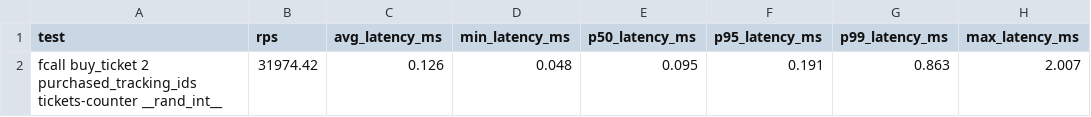
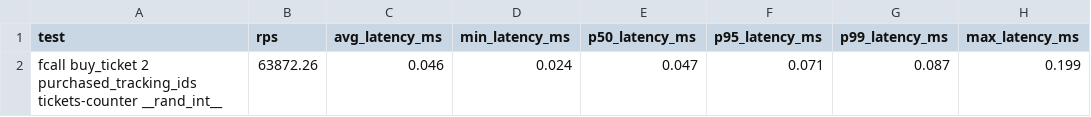
Before and after one commit to ivanmoliinero/comms-models-and-middleware, a CSV file: unnumbered-tickets-master-replica-BUY-function-V0.1-benchmark.csv, drawn as a sheet.

```diff
--- a/unnumbered-tickets-master-replica-BUY-function-V0.1-benchmark.csv
+++ b/unnumbered-tickets-master-replica-BUY-function-V0.1-benchmark.csv
@@ -1,2 +1,2 @@
 "test","rps","avg_latency_ms","min_latency_ms","p50_latency_ms","p95_latency_ms","p99_latency_ms","max_latency_ms"
-"fcall buy_ticket 2 purchased_tracking_ids tickets-counter __rand_int__","31974.42","0.126","0.048","0.095","0.191","0.863","2.007"
+"fcall buy_ticket 2 purchased_tracking_ids tickets-counter __rand_int__","63872.26","0.046","0.024","0.047","0.071","0.087","0.199"
```
Also changed, not shown: 6 other files.
